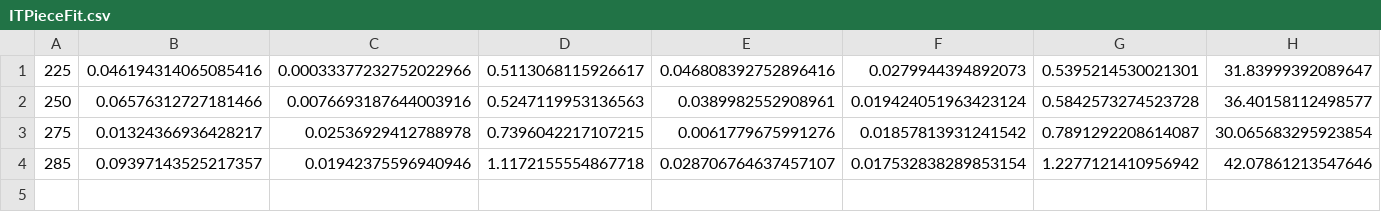
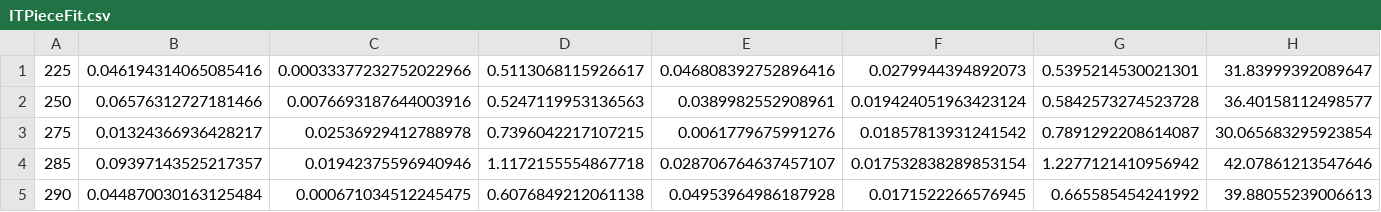
Before and after one commit to holiday-pettijohn/COVID-Tracking-Biola-Summer, a CSV file: Data/AIRD fits/ITPieceFit.csv, drawn as a sheet; only a part is shown; rows hold the shown columns only; the diff names each change by its address in the sheet, - before the commit and + after, or states it on an @@ line.

Commit message:
feedback data section added

```diff
--- a/Data/AIRD fits/ITPieceFit.csv
+++ b/Data/AIRD fits/ITPieceFit.csv
+row 5: 290 | 0.044870030163125484 | 0.000671034512245475 | 0.6076849212061138 | 0.04953964986187928 | 0.0171522266576945 | 0.665585454241992 | 39.88055239006613
```
Also changed, not shown: 29 other files.
